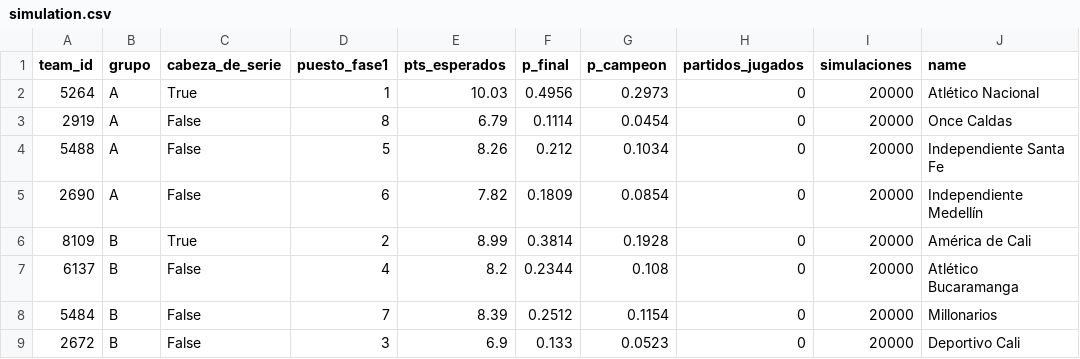
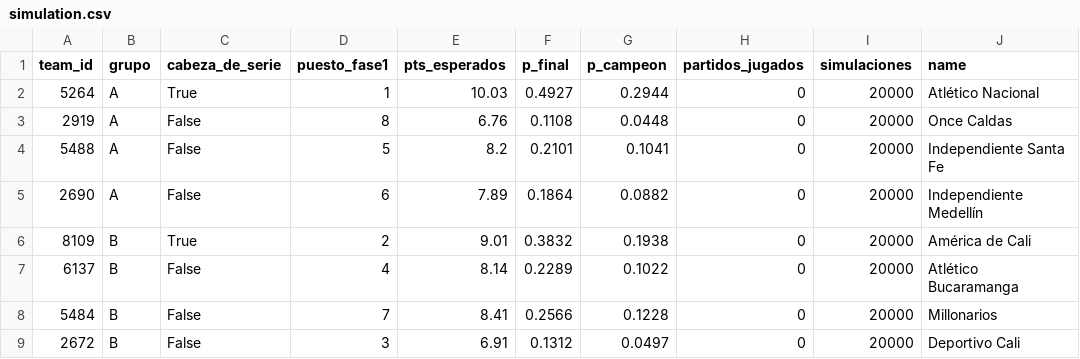
Before and after one commit to diazzz9/futbol-analytics-colombia, a CSV file: data/processed/simulation.csv, drawn as a sheet.

```diff
--- a/data/processed/simulation.csv
+++ b/data/processed/simulation.csv
@@ -1,9 +1,9 @@
 team_id,grupo,cabeza_de_serie,puesto_fase1,pts_esperados,p_final,p_campeon,partidos_jugados,simulaciones,name
-5264,A,True,1,10.03,0.4956,0.2973,0,20000,Atlético Nacional
-2919,A,False,8,6.79,0.1114,0.0454,0,20000,Once Caldas
-5488,A,False,5,8.26,0.212,0.1034,0,20000,Independiente Santa Fe
-2690,A,False,6,7.82,0.1809,0.0854,0,20000,Independiente Medellín
-8109,B,True,2,8.99,0.3814,0.1928,0,20000,América de Cali
-6137,B,False,4,8.2,0.2344,0.108,0,20000,Atlético Bucaramanga
-5484,B,False,7,8.39,0.2512,0.1154,0,20000,Millonarios
-2672,B,False,3,6.9,0.133,0.0523,0,20000,Deportivo Cali
+5264,A,True,1,10.03,0.4927,0.2944,0,20000,Atlético Nacional
+2919,A,False,8,6.76,0.1108,0.0448,0,20000,Once Caldas
+5488,A,False,5,8.2,0.2101,0.1041,0,20000,Independiente Santa Fe
+2690,A,False,6,7.89,0.1864,0.0882,0,20000,Independiente Medellín
+8109,B,True,2,9.01,0.3832,0.1938,0,20000,América de Cali
+6137,B,False,4,8.14,0.2289,0.1022,0,20000,Atlético Bucaramanga
+5484,B,False,7,8.41,0.2566,0.1228,0,20000,Millonarios
+2672,B,False,3,6.91,0.1312,0.0497,0,20000,Deportivo Cali
```
Also changed, not shown: dashboard/data/fuerzas.csv, dashboard/data/resumen.csv, 14 other files.
